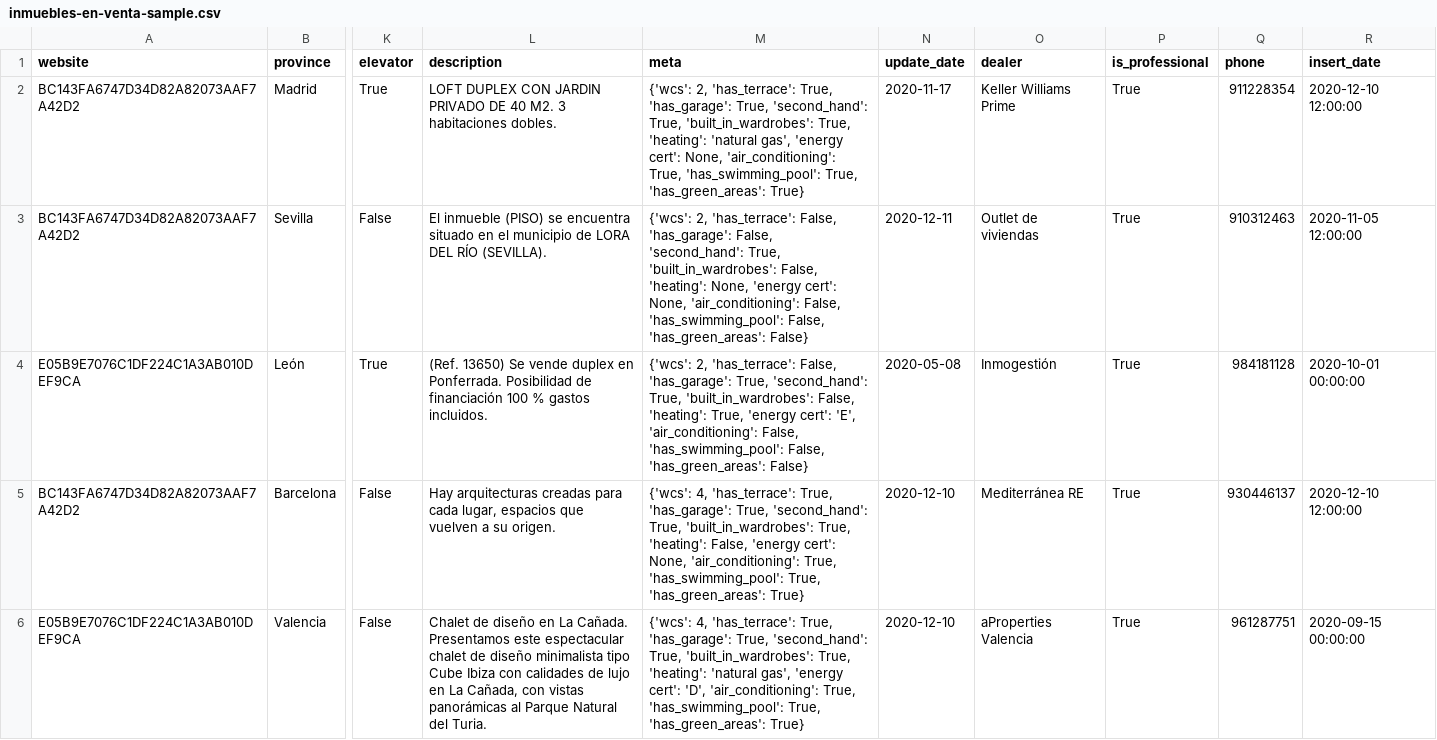
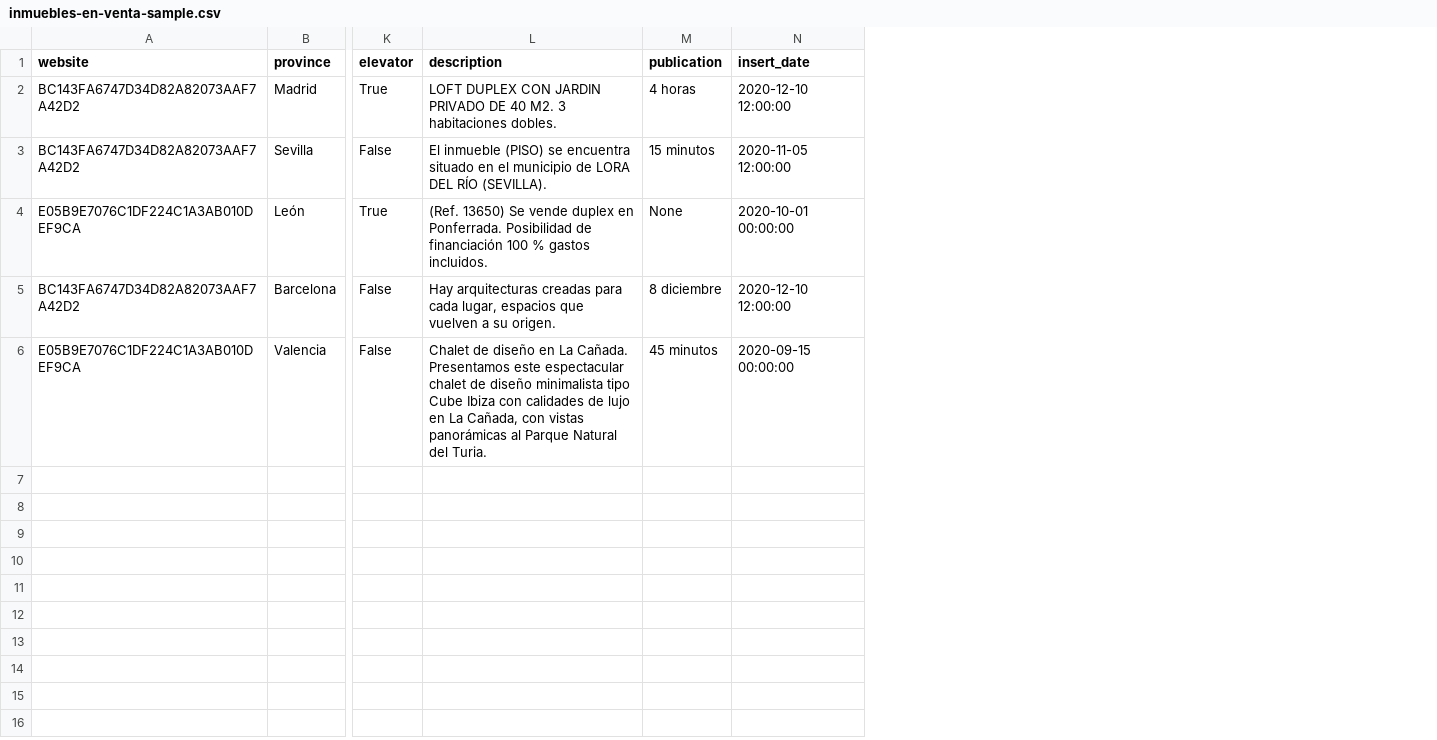
Before and after one commit to Data-Market/inmuebles-en-venta, a CSV file: inmuebles-en-venta-sample.csv, drawn as a sheet; only a part is shown, gaps mark what is left out; removed rows and columns are numbered as before the commit, all else as after; the diff names each change by its address in the sheet, - before the commit and + after, or states it on an @@ line.

Commit message:
Update inmuebles-en-venta-sample.csv
modificación del .csv

```diff
--- a/inmuebles-en-venta-sample.csv
+++ b/inmuebles-en-venta-sample.csv
-column M (meta), rows 2-6: {'wcs': 2, 'has_terrace': True, 'has_garage': True, 'second_hand': True, 'built_in_wardrobes': True, 'heating': 'natural gas', 'energy cert': None, 'air_conditioning': True, 'has_swimming_pool': True, 'has_green_areas': True} | {'wcs': 2, 'has_terrace': False, 'has_garage': False, 'second_hand': True, 'built_in_wardrobes': False, 'heating': None, 'energy cert': None, 'air_conditioning': False, 'has_swimming_pool': False, 'has_green_areas': False} | {'wcs': 2, 'has_terrace': False, 'has_garage': True, 'second_hand': True, 'built_in_wardrobes': False, 'heating': True, 'energy cert': 'E', 'air_conditioning': False, 'has_swimming_pool': False, 'has_green_areas': False} | {'wcs': 4, 'has_terrace': True, 'has_garage': True, 'second_hand': True, 'built_in_wardrobes': True, 'heating': False, 'energy cert': None, 'air_conditioning': True, 'has_swimming_pool': True, 'has_green_areas': True} | {'wcs': 4, 'has_terrace': True, 'has_garage': True, 'second_hand': True, 'built_in_wardrobes': True, 'heating': 'natural gas', 'energy cert': 'D', 'air_conditioning': True, 'has_swimming_pool': True, 'has_green_areas': True}
-column N (update_date), rows 2-6: 2020-11-17 | 2020-12-11 | 2020-05-08 | 2020-12-10 | 2020-12-10
-column O (dealer), rows 2-6: Keller Williams Prime | Outlet de viviendas | Inmogestión | Mediterránea RE | aProperties Valencia
-column P (is_professional), rows 2-6: all True
-column Q (phone), rows 2-6: 911228354 | 910312463 | 984181128 | 930446137 | 961287751
+column M (publication), rows 2-6: 4 horas | 15 minutos | None | 8 diciembre | 45 minutos
```
